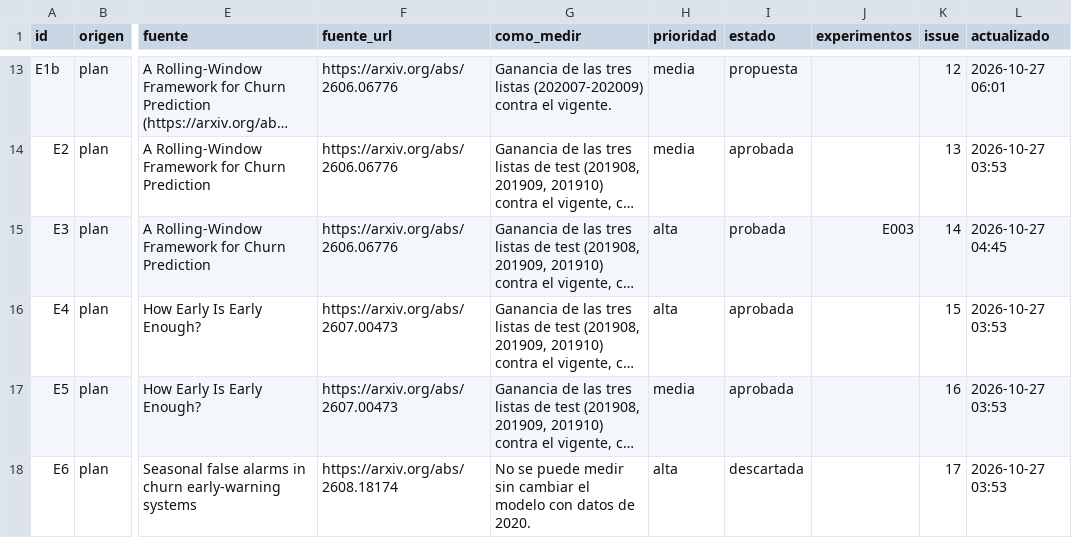
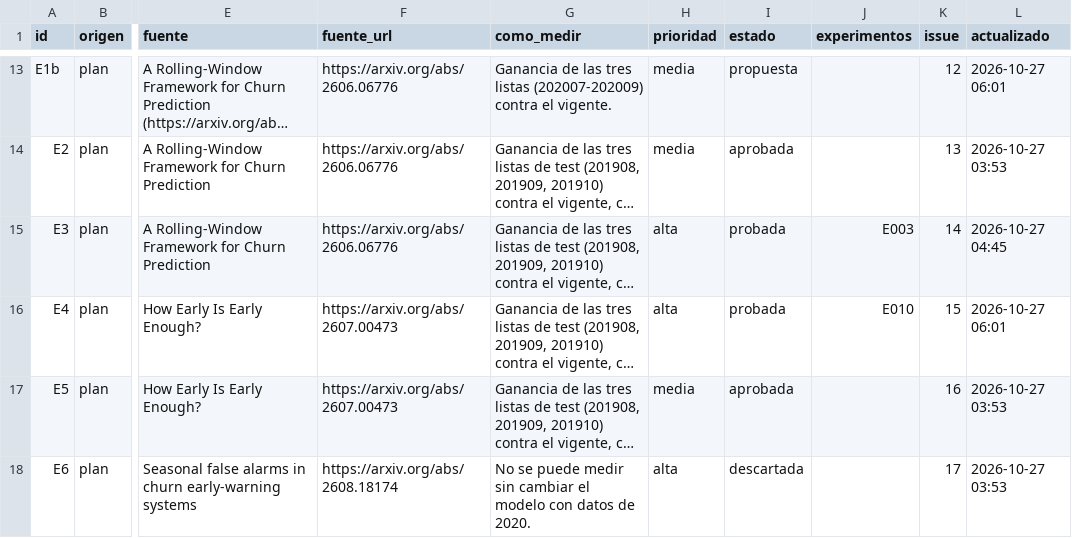
Before and after one commit to emavaldez/expautoresearch, a TSV file: ideas.tsv, drawn as a sheet; only a part is shown, gaps mark what is left out; long unchanged cells end in …; the diff names each change by its address in the sheet, - before the commit and + after, or states it on an @@ line.

```diff
--- a/ideas.tsv
+++ b/ideas.tsv
-I16 (estado): aprobada
+I16 (estado): probada
-J16 (experimentos): (empty)
+J16 (experimentos): E010
-L16 (actualizado): 2026-10-27 03:53
+L16 (actualizado): 2026-10-27 06:01
```
Also changed, not shown: resultados.tsv, 5 other files.
